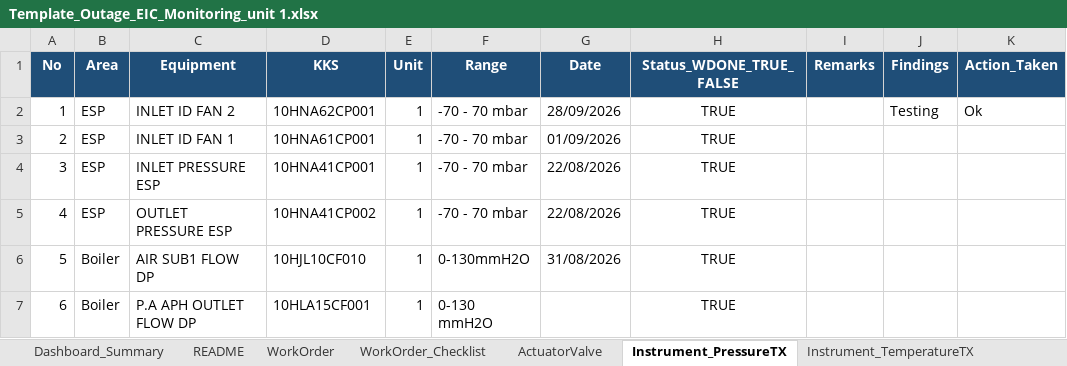
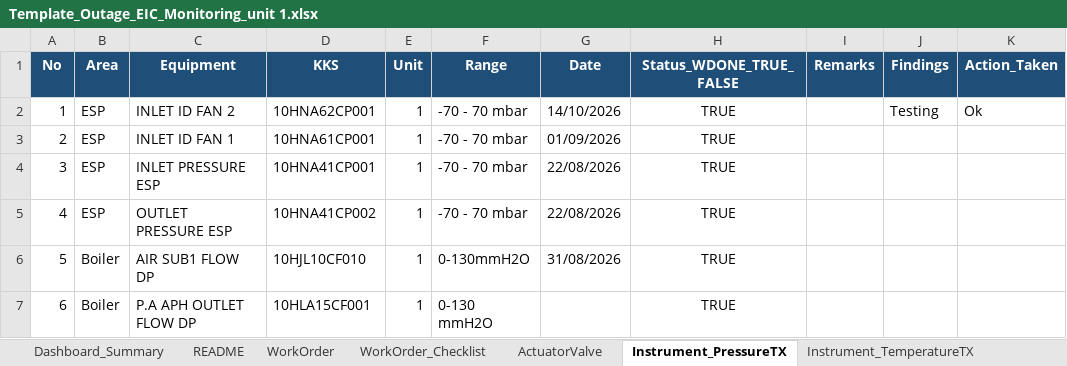
Before and after one commit to farhantandia/msw_eic_om, an Excel workbook: Template_Outage_EIC_Monitoring_unit 1.xlsx, sheet Instrument_PressureTX, drawn as a sheet; only a part is shown; values as stored, in another font and other column widths than the file's, no borders; the diff names each change by its address in the sheet, - before the commit and + after, or states it on an @@ line.

```diff
--- a/Template_Outage_EIC_Monitoring_unit 1.xlsx (sheet Instrument_PressureTX)
+++ b/Template_Outage_EIC_Monitoring_unit 1.xlsx (sheet Instrument_PressureTX)
-G2 (Date): 28/09/2026
+G2 (Date): 14/10/2026
```
Also changed, not shown: sheet WorkOrder_Checklist, sheet ActuatorValve, 5 other files.
